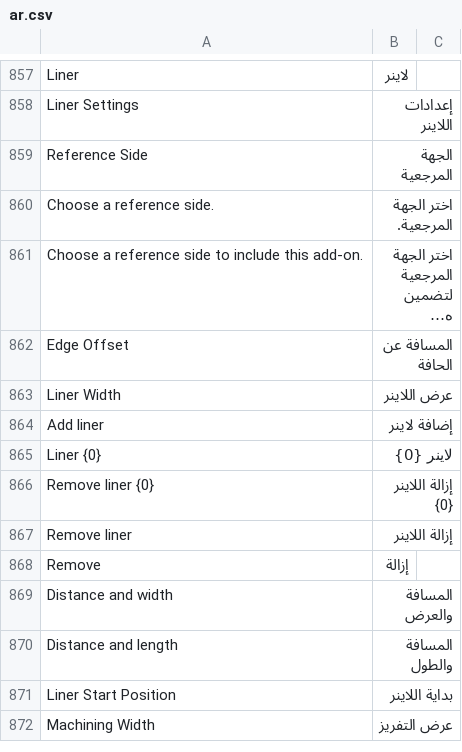
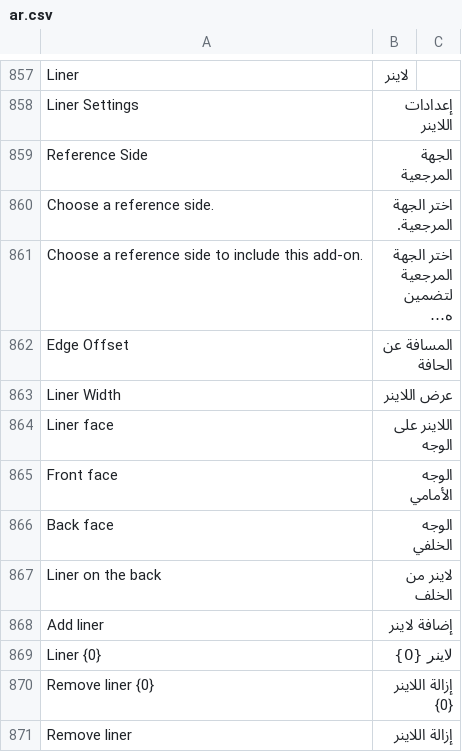
Before and after one commit to Hasan-Alhendi/almdina-erp, a CSV file: almdina_erp/translations/ar.csv, drawn as a sheet; only a part is shown, gaps mark what is left out; the shorter side is filled out with more unchanged rows; long unchanged cells end in …; the diff names each change by its address in the sheet, - before the commit and + after, or states it on an @@ line.

Commit message:
Add back/front liner radio button

```diff
--- a/almdina_erp/translations/ar.csv
+++ b/almdina_erp/translations/ar.csv
+row 864: Liner face | اللاينر على الوجه
+row 865: Front face | الوجه الأمامي
+row 866: Back face | الوجه الخلفي
+row 867: Liner on the back | لاينر من الخلف
```
Also changed, not shown: 11 other files.
